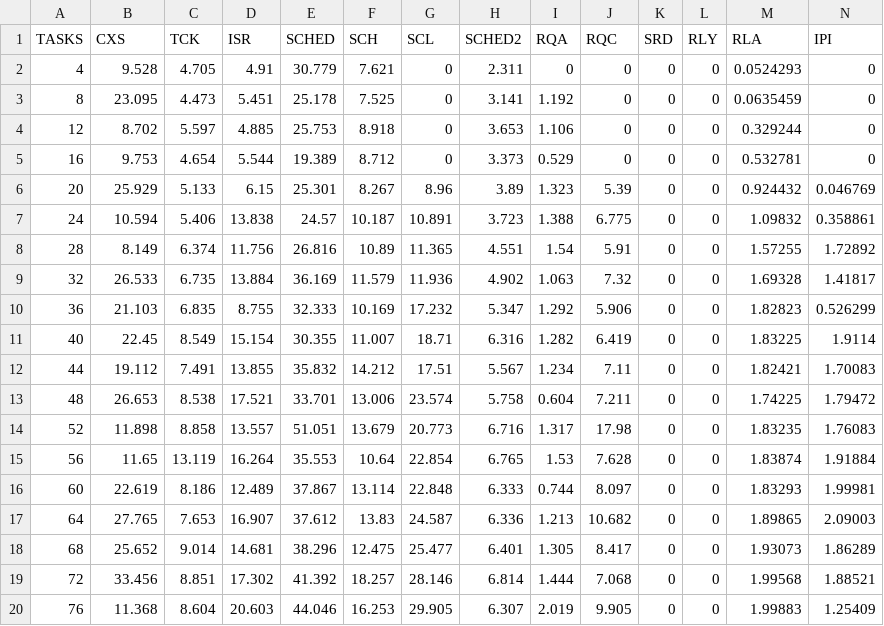
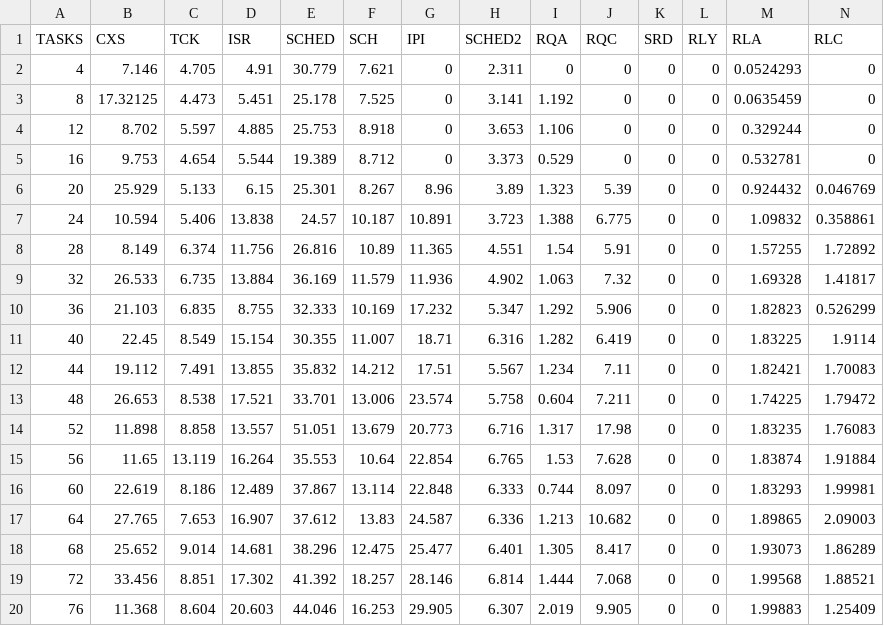
Before and after one commit to shosborn/MC2-2020, a CSV file: oheads/ovh_A_mc2.csv, drawn as a sheet.

```diff
--- a/oheads/ovh_A_mc2.csv
+++ b/oheads/ovh_A_mc2.csv
@@ -1,4 +1,4 @@
-TASKS,CXS,TCK,ISR,SCHED,SCH,SCL,SCHED2,RQA,RQC,SRD,RLY,RLA,IPI
-4,9.528,4.705,4.91,30.779,7.621,0,2.311,0,0,0,0,0.0524293,0
-8,23.095,4.473,5.451,25.178,7.525,0,3.141,1.192,0,0,0,0.0635459,0
+TASKS,CXS,TCK,ISR,SCHED,SCH,IPI,SCHED2,RQA,RQC,SRD,RLY,RLA,RLC
+4,7.146,4.705,4.91,30.779,7.621,0,2.311,0,0,0,0,0.0524293,0
+8,17.32125,4.473,5.451,25.178,7.525,0,3.141,1.192,0,0,0,0.0635459,0
 12,8.702,5.597,4.885,25.753,8.918,0,3.653,1.106,0,0,0,0.329244,0
```
Also changed, not shown: oheads/ovh_B_mc2.csv, oheads/ovh_C_mc2.csv.
